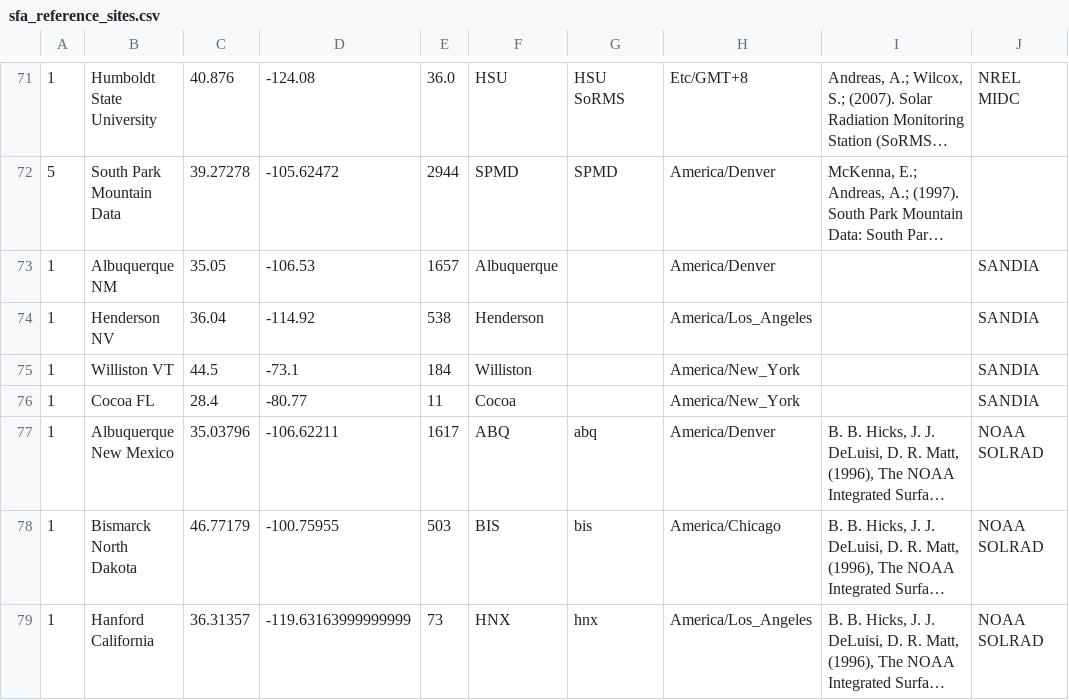
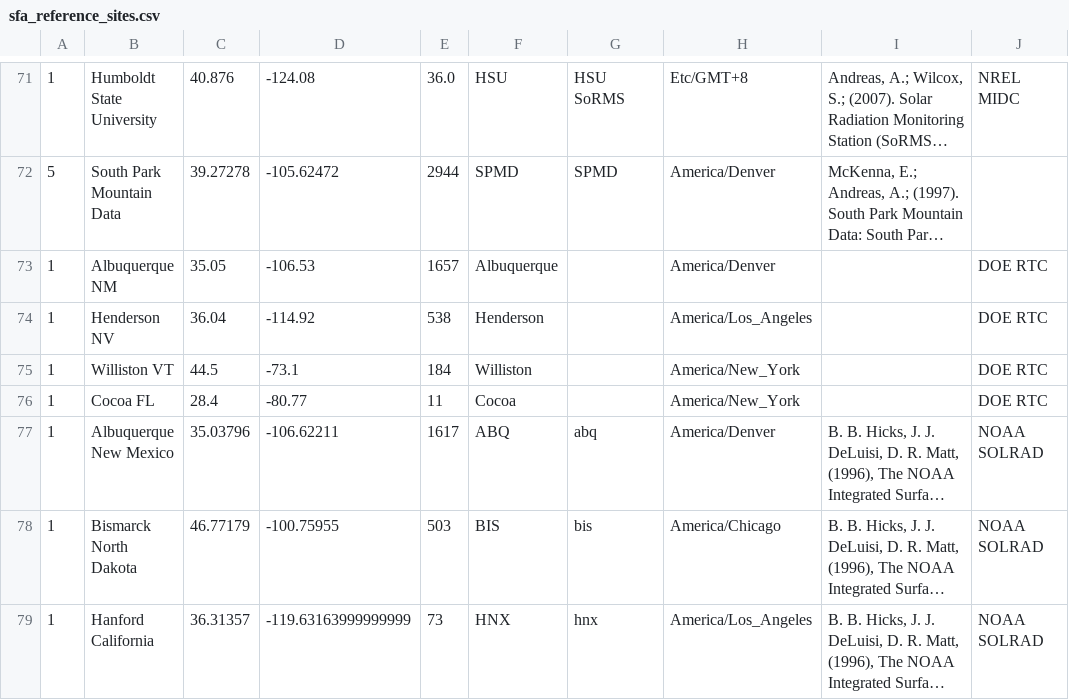
Before and after one commit to SolarArbiter/solarforecastarbiter-core, a CSV file: solarforecastarbiter/io/reference_observations/sfa_reference_sites.csv, drawn as a sheet; only a part is shown, gaps mark what is left out; long unchanged cells end in …; the diff names each change by its address in the sheet, - before the commit and + after, or states it on an @@ line.

Commit message:
rename sandia ref to DOE RTC

```diff
--- a/solarforecastarbiter/io/reference_observations/sfa_reference_sites.csv
+++ b/solarforecastarbiter/io/reference_observations/sfa_reference_sites.csv
-J73:J76: SANDIA
+J73:J76: DOE RTC
```
Also changed, not shown: 7 other files.
